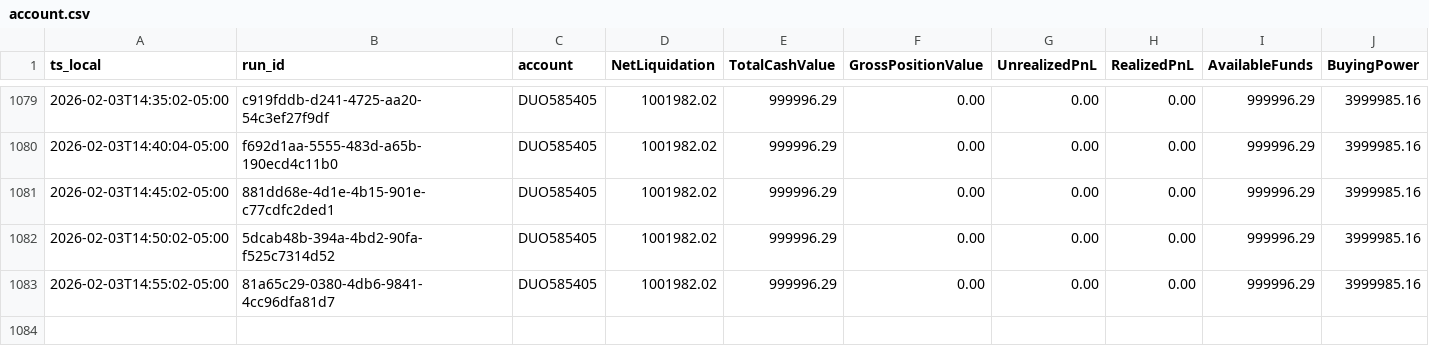
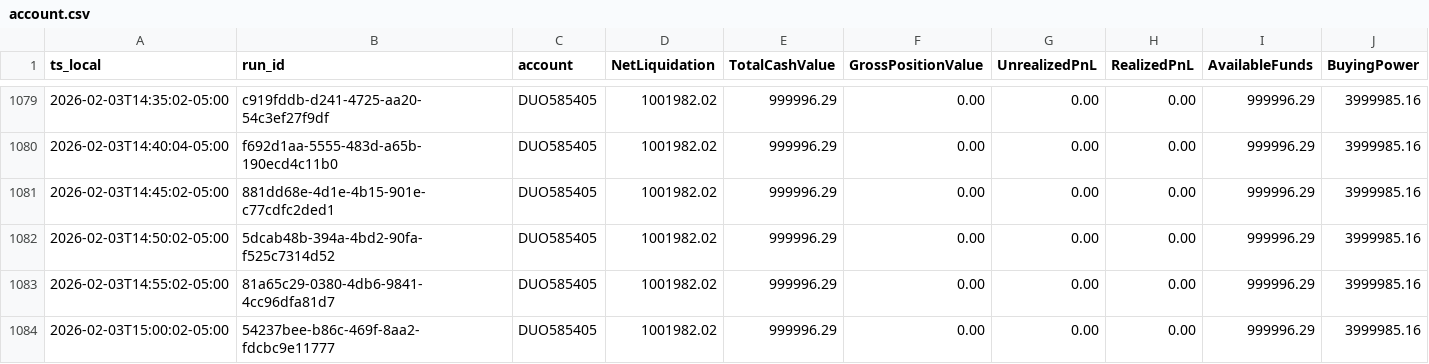
Before and after one commit to martinstabler-bit/IBKR_MeanReversion_Bot, a CSV file: analytics/logs/account.csv, drawn as a sheet; only a part is shown, gaps mark what is left out; rows hold the shown columns only; the diff names each change by its address in the sheet, - before the commit and + after, or states it on an @@ line.

```diff
--- a/analytics/logs/account.csv
+++ b/analytics/logs/account.csv
+row 1084: 2026-02-03T15:00:02-05:00 | 54237bee-b86c-469f-8aa2-fdcbc9e11777 | DUO585405 | 1001982.02 | 999996.29 | 0.00 | 0.00 | 0.00 | 999996.29 | 3999985.16
```
Also changed, not shown: analytics/logs/runs.csv.
